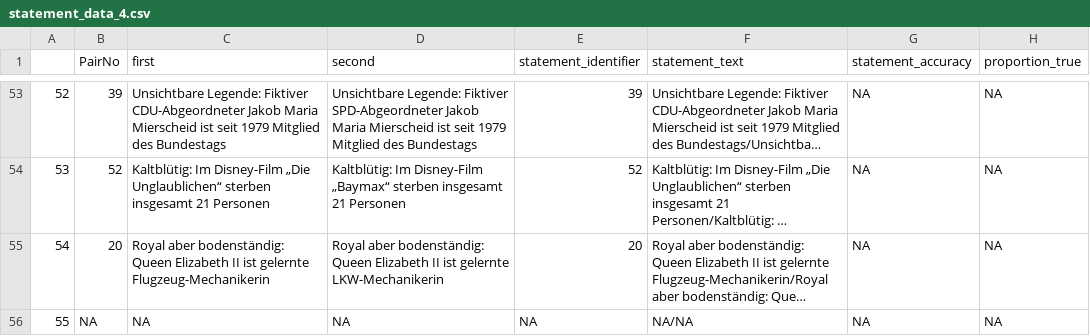
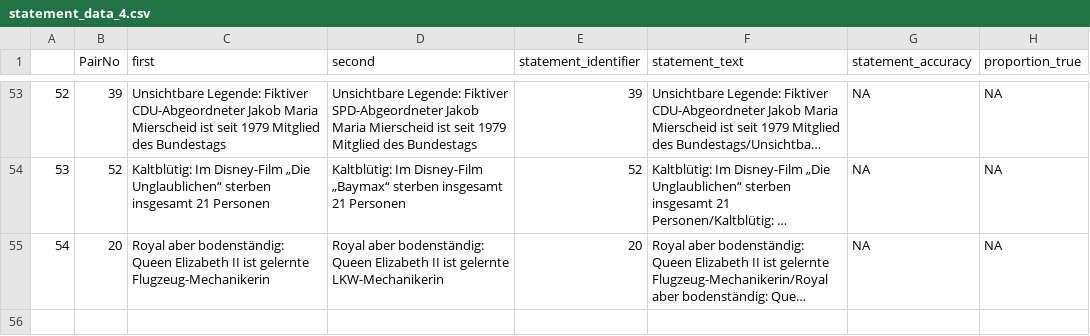
Before and after one commit to SLesche/truth-effect-database, a CSV file: example_submission_data/prep_submissions/nadarevic2020perceived/data/statement_data_4.csv, drawn as a sheet; only a part is shown, gaps mark what is left out; long unchanged cells end in …; the diff names each change by its address in the sheet, - before the commit and + after, or states it on an @@ line.

```diff
--- a/example_submission_data/prep_submissions/nadarevic2020perceived/data/statement_data_4.csv
+++ b/example_submission_data/prep_submissions/nadarevic2020perceived/data/statement_data_4.csv
-row 56: 55 | NA | NA | NA | NA | NA/NA | NA | NA
```
Also changed, not shown: example_submission_data/prep_submissions/nadarevic2020perceived/data/clean_data_2.csv, example_submission_data/prep_submissions/nadarevic2020perceived/data/clean_data_4.csv, 4 other files.
